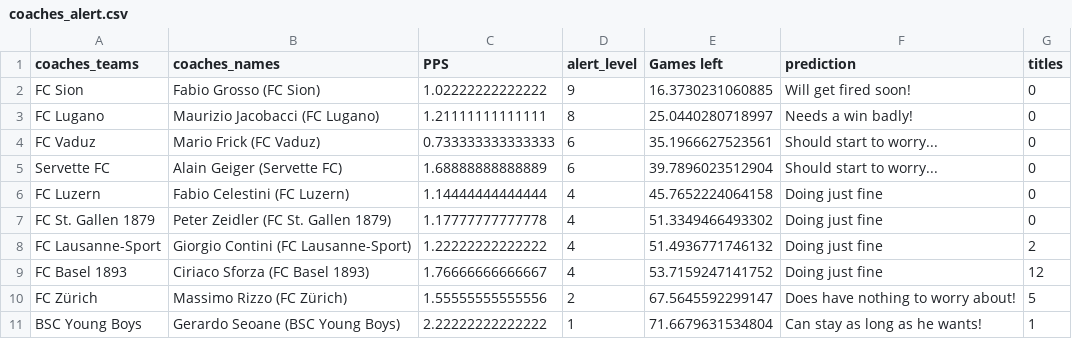
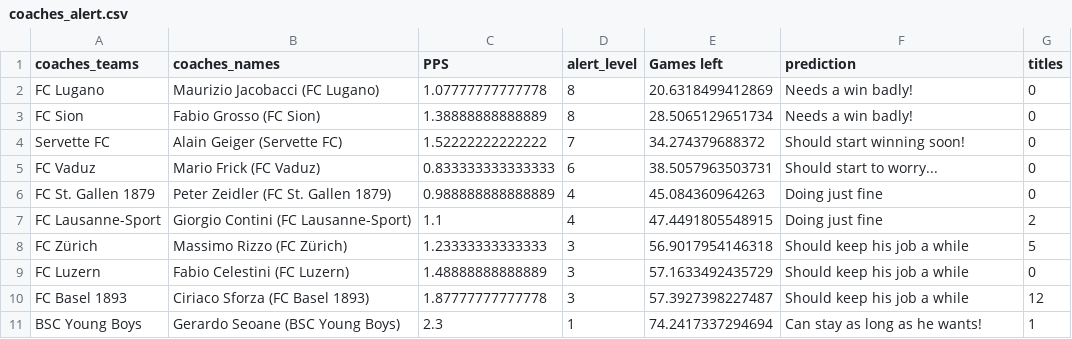
Before and after one commit to awp-finanznachrichten/predictions, a CSV file: Output/coaches_alert.csv, drawn as a sheet.

```diff
--- a/Output/coaches_alert.csv
+++ b/Output/coaches_alert.csv
@@ -1,11 +1,11 @@
 "coaches_teams","coaches_names","PPS","alert_level","Games left","prediction","titles"
-"FC Sion","Fabio Grosso (FC Sion)",1.02222222222222,9,16.3730231060885,"Will get fired soon!",0
-"FC Lugano","Maurizio Jacobacci (FC Lugano)",1.21111111111111,8,25.0440280718997,"Needs a win badly!",0
-"FC Vaduz","Mario Frick (FC Vaduz)",0.733333333333333,6,35.1966627523561,"Should start to worry...",0
-"Servette FC","Alain Geiger (Servette FC)",1.68888888888889,6,39.7896023512904,"Should start to worry...",0
-"FC Luzern","Fabio Celestini (FC Luzern)",1.14444444444444,4,45.7652224064158,"Doing just fine",0
-"FC St. Gallen 1879","Peter Zeidler (FC St. Gallen 1879)",1.17777777777778,4,51.3349466493302,"Doing just fine",0
-"FC Lausanne-Sport","Giorgio Contini (FC Lausanne-Sport)",1.22222222222222,4,51.4936771746132,"Doing just fine",2
-"FC Basel 1893","Ciriaco Sforza (FC Basel 1893)",1.76666666666667,4,53.7159247141752,"Doing just fine",12
-"FC Zürich","Massimo Rizzo (FC Zürich)",1.55555555555556,2,67.5645592299147,"Does have nothing to worry about!",5
-"BSC Young Boys","Gerardo Seoane (BSC Young Boys)",2.22222222222222,1,71.6679631534804,"Can stay as long as he wants!",1
+"FC Lugano","Maurizio Jacobacci (FC Lugano)",1.07777777777778,8,20.6318499412869,"Needs a win badly!",0
+"FC Sion","Fabio Grosso (FC Sion)",1.38888888888889,8,28.5065129651734,"Needs a win badly!",0
+"Servette FC","Alain Geiger (Servette FC)",1.52222222222222,7,34.274379688372,"Should start winning soon!",0
+"FC Vaduz","Mario Frick (FC Vaduz)",0.833333333333333,6,38.5057963503731,"Should start to worry...",0
+"FC St. Gallen 1879","Peter Zeidler (FC St. Gallen 1879)",0.988888888888889,4,45.084360964263,"Doing just fine",0
+"FC Lausanne-Sport","Giorgio Contini (FC Lausanne-Sport)",1.1,4,47.4491805548915,"Doing just fine",2
+"FC Zürich","Massimo Rizzo (FC Zürich)",1.23333333333333,3,56.9017954146318,"Should keep his job a while",5
+"FC Luzern","Fabio Celestini (FC Luzern)",1.48888888888889,3,57.1633492435729,"Should keep his job a while",0
+"FC Basel 1893","Ciriaco Sforza (FC Basel 1893)",1.87777777777778,3,57.3927398227487,"Should keep his job a while",12
+"BSC Young Boys","Gerardo Seoane (BSC Young Boys)",2.3,1,74.2417337294694,"Can stay as long as he wants!",1
```
Also changed, not shown: BeatTheRobot/Beat the robot - Round 18 (Antworten) - Formularantworten 1.csv, Output/Leaderboard_BeatTheRobot.csv, 10 other files.
